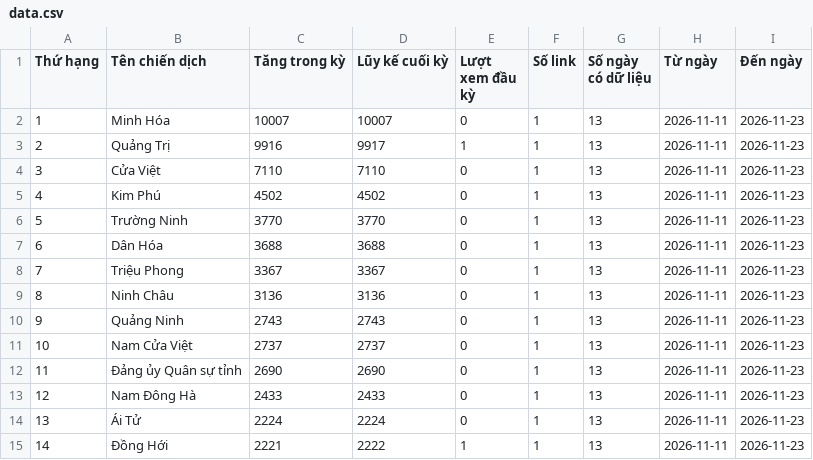
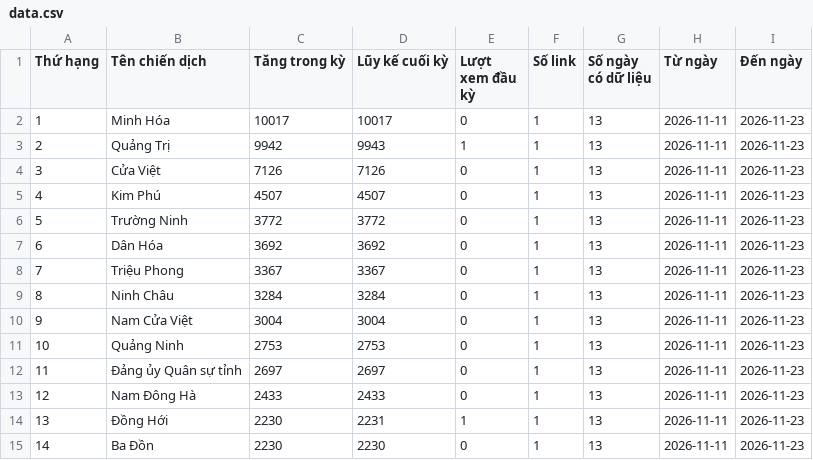
Before and after one commit to phuonglinh-ai/truyenthongquangtri, a CSV file: data.csv, drawn as a sheet; only a part is shown; the diff covers the shown part only.

Commit message:
Update data 2026-11-23 10:15

```diff
--- a/data.csv
+++ b/data.csv
@@ -1,15 +1,15 @@
 Thứ hạng,Tên chiến dịch,Tăng trong kỳ,Lũy kế cuối kỳ,Lượt xem đầu kỳ,Số link,Số ngày có dữ liệu,Từ ngày,Đến ngày
-1,Minh Hóa,10007,10007,0,1,13,2026-11-11,2026-11-23
-2,Quảng Trị,9916,9917,1,1,13,2026-11-11,2026-11-23
-3,Cửa Việt,7110,7110,0,1,13,2026-11-11,2026-11-23
-4,Kim Phú,4502,4502,0,1,13,2026-11-11,2026-11-23
-5,Trường Ninh,3770,3770,0,1,13,2026-11-11,2026-11-23
-6,Dân Hóa,3688,3688,0,1,13,2026-11-11,2026-11-23
+1,Minh Hóa,10017,10017,0,1,13,2026-11-11,2026-11-23
+2,Quảng Trị,9942,9943,1,1,13,2026-11-11,2026-11-23
+3,Cửa Việt,7126,7126,0,1,13,2026-11-11,2026-11-23
+4,Kim Phú,4507,4507,0,1,13,2026-11-11,2026-11-23
+5,Trường Ninh,3772,3772,0,1,13,2026-11-11,2026-11-23
+6,Dân Hóa,3692,3692,0,1,13,2026-11-11,2026-11-23
 7,Triệu Phong,3367,3367,0,1,13,2026-11-11,2026-11-23
-8,Ninh Châu,3136,3136,0,1,13,2026-11-11,2026-11-23
-9,Quảng Ninh,2743,2743,0,1,13,2026-11-11,2026-11-23
-10,Nam Cửa Việt,2737,2737,0,1,13,2026-11-11,2026-11-23
-11,Đảng ủy Quân sự tỉnh,2690,2690,0,1,13,2026-11-11,2026-11-23
+8,Ninh Châu,3284,3284,0,1,13,2026-11-11,2026-11-23
+9,Nam Cửa Việt,3004,3004,0,1,13,2026-11-11,2026-11-23
+10,Quảng Ninh,2753,2753,0,1,13,2026-11-11,2026-11-23
+11,Đảng ủy Quân sự tỉnh,2697,2697,0,1,13,2026-11-11,2026-11-23
 12,Nam Đông Hà,2433,2433,0,1,13,2026-11-11,2026-11-23
-13,Ái Tử,2224,2224,0,1,13,2026-11-11,2026-11-23
-14,Đồng Hới,2221,2222,1,1,13,2026-11-11,2026-11-23
+13,Đồng Hới,2230,2231,1,1,13,2026-11-11,2026-11-23
+14,Ba Đồn,2230,2230,0,1,13,2026-11-11,2026-11-23
```
Also changed, not shown: 138 edited cells elsewhere in this file.
